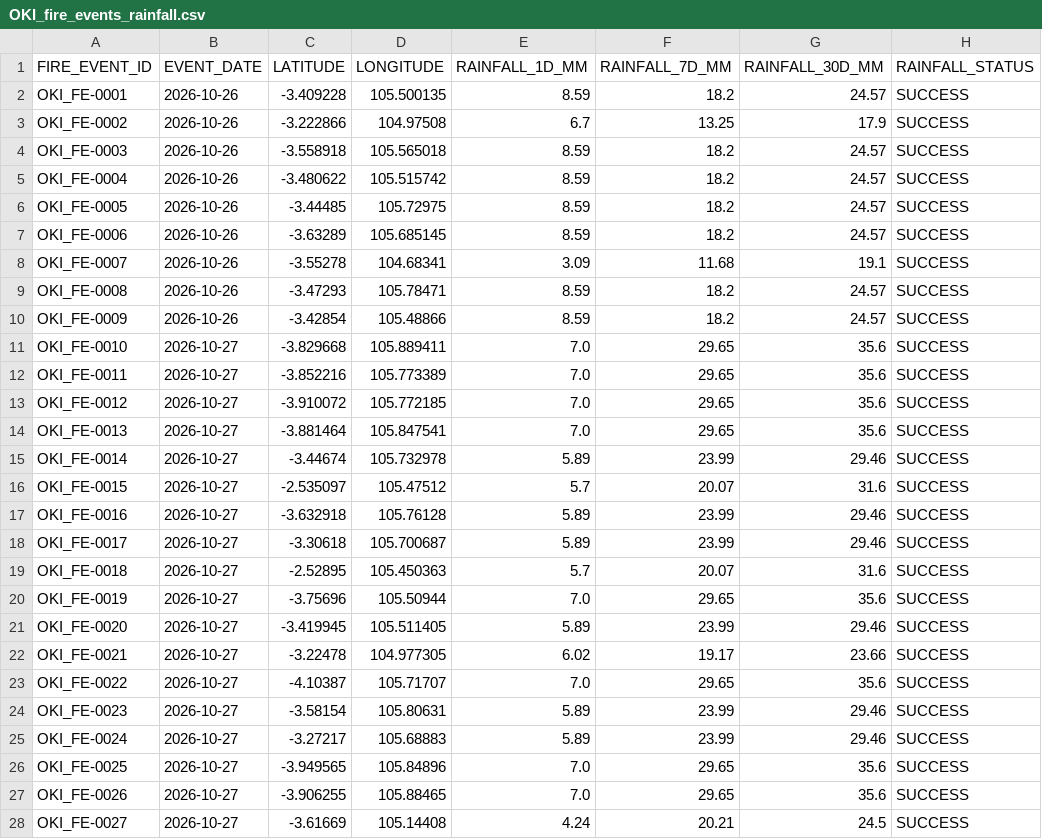
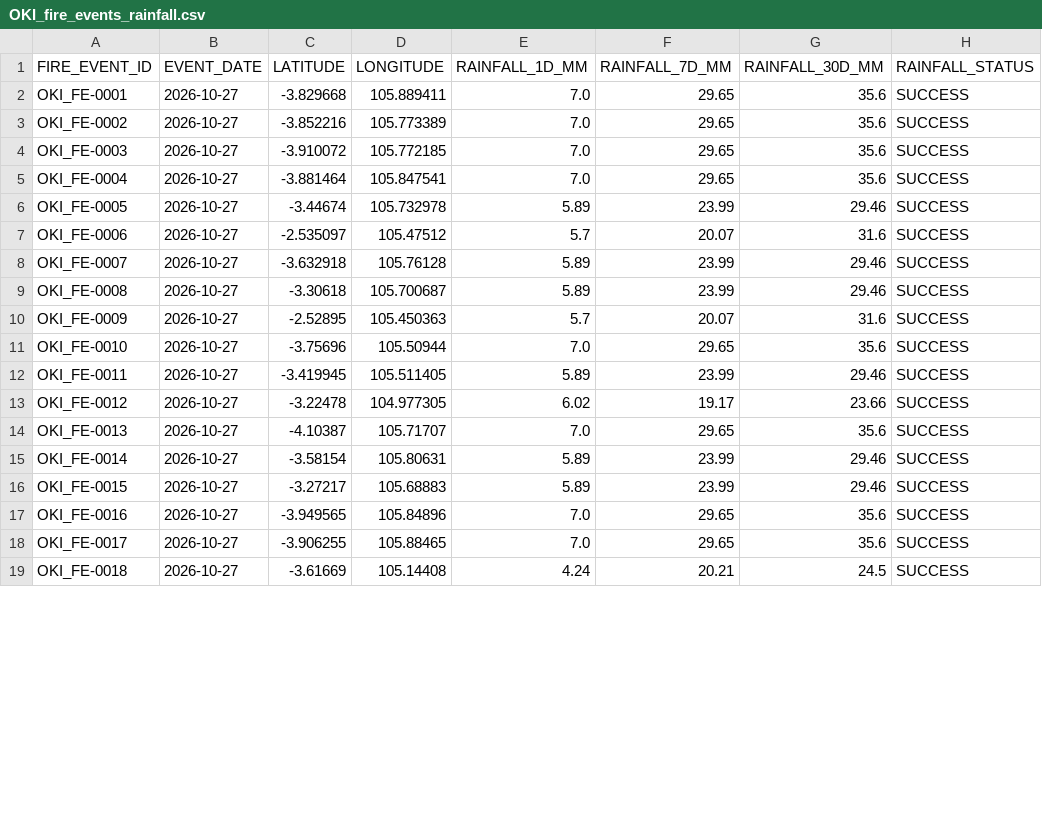
Before and after one commit to Indrmlnaa/Fire_Monitoring, a CSV file: data/v2/processed/OKI_fire_events_rainfall.csv, drawn as a sheet; only a part is shown; the diff covers the shown part only.

```diff
--- a/data/v2/processed/OKI_fire_events_rainfall.csv
+++ b/data/v2/processed/OKI_fire_events_rainfall.csv
@@ -1,28 +1,19 @@
 FIRE_EVENT_ID,EVENT_DATE,LATITUDE,LONGITUDE,RAINFALL_1D_MM,RAINFALL_7D_MM,RAINFALL_30D_MM,RAINFALL_STATUS
-OKI_FE-0001,2026-10-26,-3.409228,105.500135,8.59,18.2,24.57,SUCCESS
-OKI_FE-0002,2026-10-26,-3.222866,104.97508,6.7,13.25,17.9,SUCCESS
-OKI_FE-0003,2026-10-26,-3.558918,105.565018,8.59,18.2,24.57,SUCCESS
-OKI_FE-0004,2026-10-26,-3.480622,105.515742,8.59,18.2,24.57,SUCCESS
-OKI_FE-0005,2026-10-26,-3.44485,105.72975,8.59,18.2,24.57,SUCCESS
-OKI_FE-0006,2026-10-26,-3.63289,105.685145,8.59,18.2,24.57,SUCCESS
-OKI_FE-0007,2026-10-26,-3.55278,104.68341,3.09,11.68,19.1,SUCCESS
-OKI_FE-0008,2026-10-26,-3.47293,105.78471,8.59,18.2,24.57,SUCCESS
-OKI_FE-0009,2026-10-26,-3.42854,105.48866,8.59,18.2,24.57,SUCCESS
-OKI_FE-0010,2026-10-27,-3.829668,105.889411,7.0,29.65,35.6,SUCCESS
-OKI_FE-0011,2026-10-27,-3.852216,105.773389,7.0,29.65,35.6,SUCCESS
-OKI_FE-0012,2026-10-27,-3.910072,105.772185,7.0,29.65,35.6,SUCCESS
-OKI_FE-0013,2026-10-27,-3.881464,105.847541,7.0,29.65,35.6,SUCCESS
-OKI_FE-0014,2026-10-27,-3.44674,105.732978,5.89,23.99,29.46,SUCCESS
-OKI_FE-0015,2026-10-27,-2.535097,105.47512,5.7,20.07,31.6,SUCCESS
-OKI_FE-0016,2026-10-27,-3.632918,105.76128,5.89,23.99,29.46,SUCCESS
-OKI_FE-0017,2026-10-27,-3.30618,105.700687,5.89,23.99,29.46,SUCCESS
-OKI_FE-0018,2026-10-27,-2.52895,105.450363,5.7,20.07,31.6,SUCCESS
-OKI_FE-0019,2026-10-27,-3.75696,105.50944,7.0,29.65,35.6,SUCCESS
-OKI_FE-0020,2026-10-27,-3.419945,105.511405,5.89,23.99,29.46,SUCCESS
-OKI_FE-0021,2026-10-27,-3.22478,104.977305,6.02,19.17,23.66,SUCCESS
-OKI_FE-0022,2026-10-27,-4.10387,105.71707,7.0,29.65,35.6,SUCCESS
-OKI_FE-0023,2026-10-27,-3.58154,105.80631,5.89,23.99,29.46,SUCCESS
-OKI_FE-0024,2026-10-27,-3.27217,105.68883,5.89,23.99,29.46,SUCCESS
-OKI_FE-0025,2026-10-27,-3.949565,105.84896,7.0,29.65,35.6,SUCCESS
-OKI_FE-0026,2026-10-27,-3.906255,105.88465,7.0,29.65,35.6,SUCCESS
-OKI_FE-0027,2026-10-27,-3.61669,105.14408,4.24,20.21,24.5,SUCCESS
+OKI_FE-0001,2026-10-27,-3.829668,105.889411,7.0,29.65,35.6,SUCCESS
+OKI_FE-0002,2026-10-27,-3.852216,105.773389,7.0,29.65,35.6,SUCCESS
+OKI_FE-0003,2026-10-27,-3.910072,105.772185,7.0,29.65,35.6,SUCCESS
+OKI_FE-0004,2026-10-27,-3.881464,105.847541,7.0,29.65,35.6,SUCCESS
+OKI_FE-0005,2026-10-27,-3.44674,105.732978,5.89,23.99,29.46,SUCCESS
+OKI_FE-0006,2026-10-27,-2.535097,105.47512,5.7,20.07,31.6,SUCCESS
+OKI_FE-0007,2026-10-27,-3.632918,105.76128,5.89,23.99,29.46,SUCCESS
+OKI_FE-0008,2026-10-27,-3.30618,105.700687,5.89,23.99,29.46,SUCCESS
+OKI_FE-0009,2026-10-27,-2.52895,105.450363,5.7,20.07,31.6,SUCCESS
+OKI_FE-0010,2026-10-27,-3.75696,105.50944,7.0,29.65,35.6,SUCCESS
+OKI_FE-0011,2026-10-27,-3.419945,105.511405,5.89,23.99,29.46,SUCCESS
+OKI_FE-0012,2026-10-27,-3.22478,104.977305,6.02,19.17,23.66,SUCCESS
+OKI_FE-0013,2026-10-27,-4.10387,105.71707,7.0,29.65,35.6,SUCCESS
+OKI_FE-0014,2026-10-27,-3.58154,105.80631,5.89,23.99,29.46,SUCCESS
+OKI_FE-0015,2026-10-27,-3.27217,105.68883,5.89,23.99,29.46,SUCCESS
+OKI_FE-0016,2026-10-27,-3.949565,105.84896,7.0,29.65,35.6,SUCCESS
+OKI_FE-0017,2026-10-27,-3.906255,105.88465,7.0,29.65,35.6,SUCCESS
+OKI_FE-0018,2026-10-27,-3.61669,105.14408,4.24,20.21,24.5,SUCCESS
```
Also changed, not shown: 27 edited cells elsewhere in this file, data/v2/processed/OKI_NASA_FIRMS_fire_events.csv, data/v2/processed/OKI_NASA_FIRMS_spatial_analysis.csv, 2 other files.
